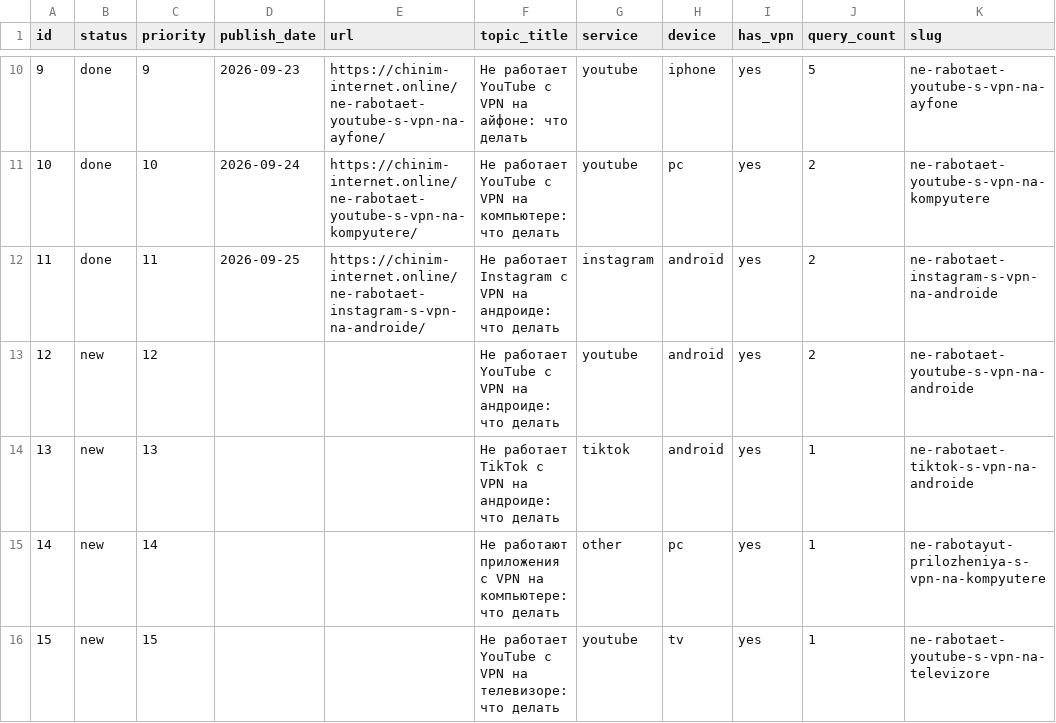
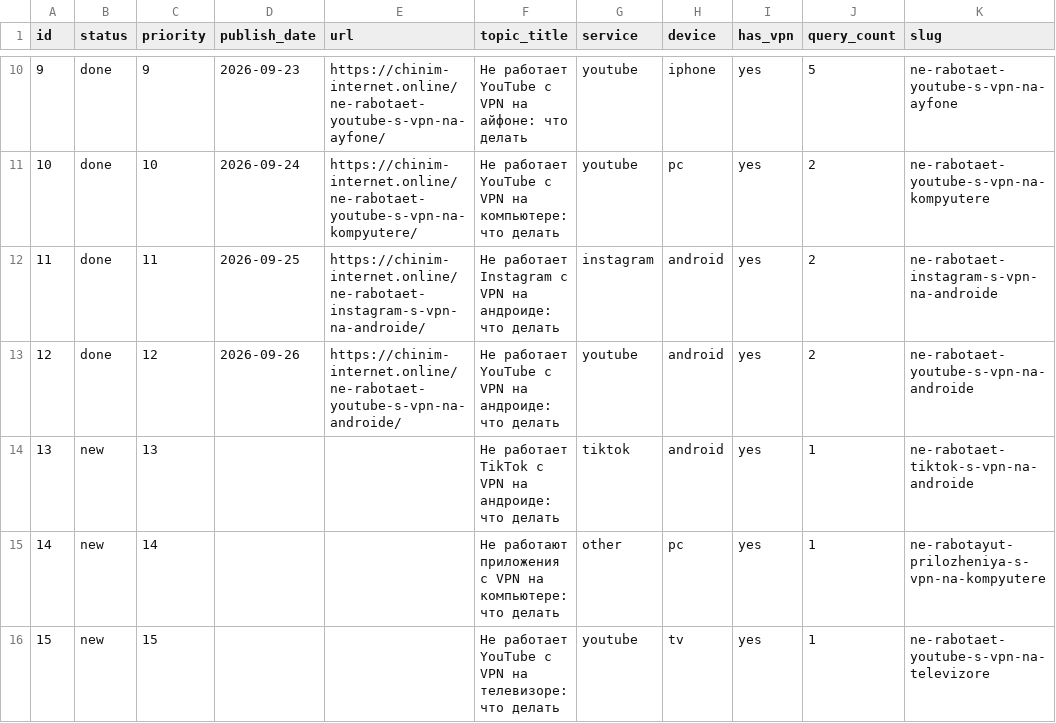
Before and after one commit to vlad5595/chinim-internet, a CSV file: topics_queue.csv, drawn as a sheet; only a part is shown, gaps mark what is left out; the diff names each change by its address in the sheet, - before the commit and + after, or states it on an @@ line.

```diff
--- a/topics_queue.csv
+++ b/topics_queue.csv
-B13 (status): new
+B13 (status): done
-D13 (publish_date): (empty)
+D13 (publish_date): 2026-09-26
-E13 (url): (empty)
+E13 (url): https://chinim-internet.online/ne-rabotaet-youtube-s-vpn-na-androide/
```
Also changed, not shown: 1 other file.
